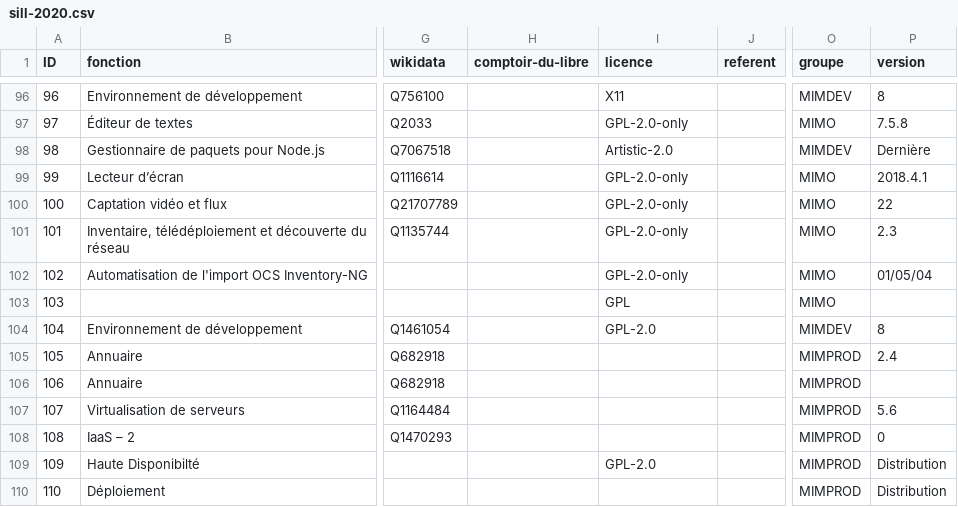
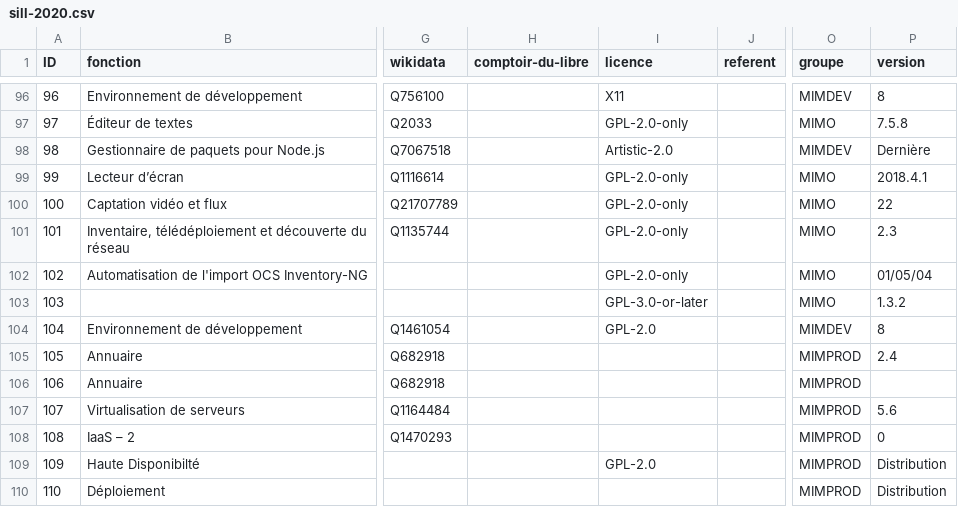
Before and after one commit to dzc34/sill, a CSV file: 2020/sill-2020.csv, drawn as a sheet; only a part is shown, gaps mark what is left out; the diff names each change by its address in the sheet, - before the commit and + after, or states it on an @@ line.

Commit message:
Précisions sur OpenDocument Reader
Fix https://github.com/DISIC/sill/issues/54

```diff
--- a/2020/sill-2020.csv
+++ b/2020/sill-2020.csv
-I103 (licence): GPL
+I103 (licence): GPL-3.0-or-later
-P103 (version): (empty)
+P103 (version): 1.3.2
```
